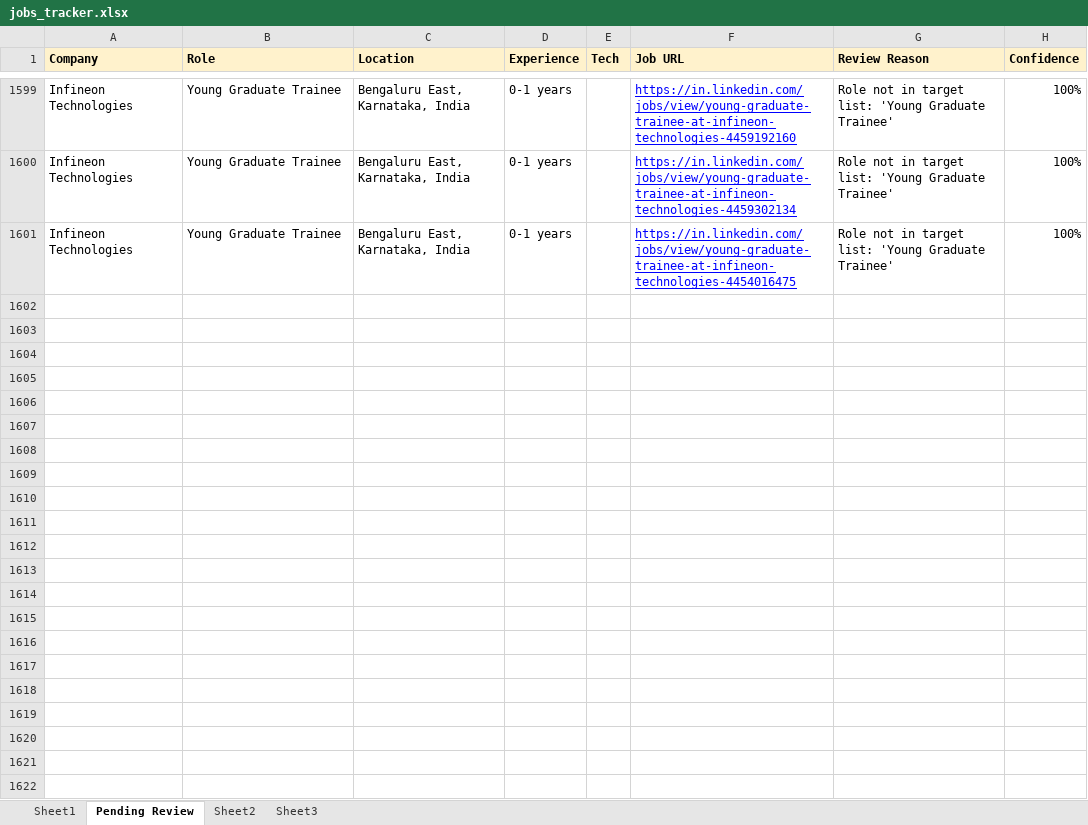
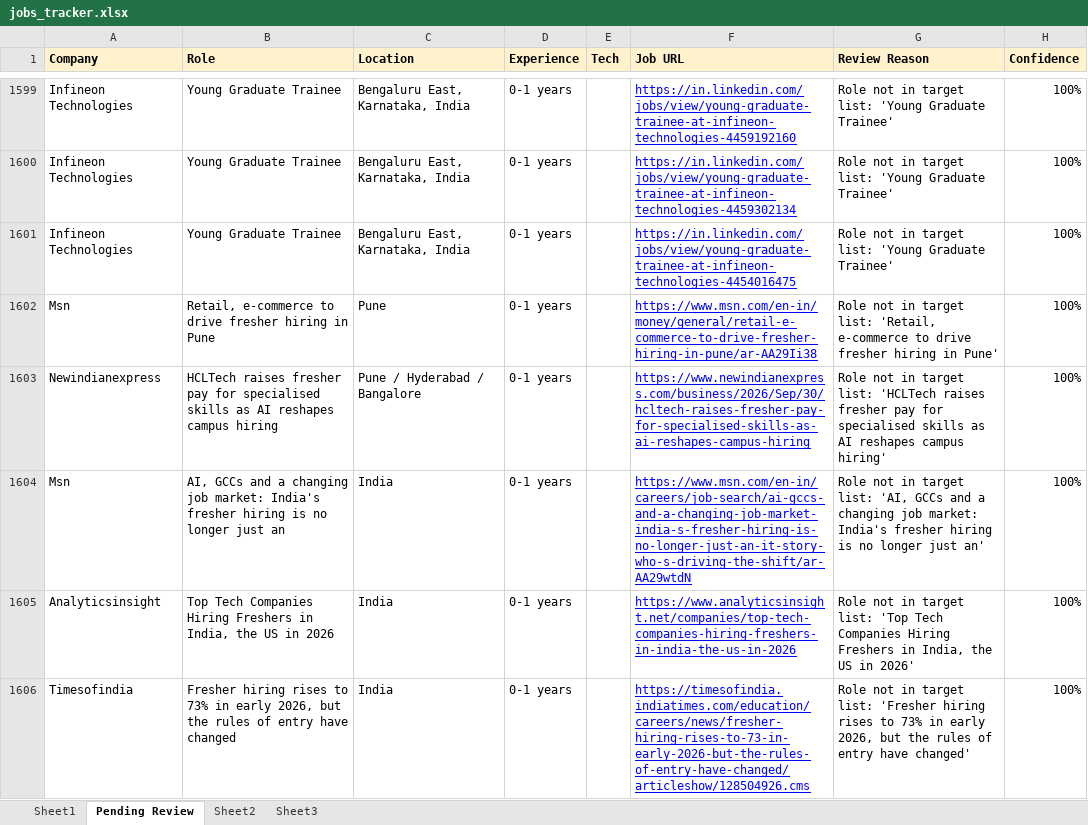
Before and after one commit to dhananjaykr9/job_agent, an Excel workbook: jobs_tracker.xlsx, sheet Pending Review, drawn as a sheet; only a part is shown, gaps mark what is left out; values as stored, in another font and other column widths than the file's, no borders; charts and pictures not drawn; the diff covers the shown part only; the diff names each change by its address in the sheet, - before the commit and + after, or states it on an @@ line.

```diff
--- a/jobs_tracker.xlsx (sheet Pending Review)
+++ b/jobs_tracker.xlsx (sheet Pending Review)
+row 1602: Msn | Retail, e-commerce to drive fresher hiring in Pune | Pune | 0-1 years |  | https://www.msn.com/en-in/money/general/retail-e-commerce-to-drive-fresher-hiring-in-pune/ar-AA29Ii38 | Role not in target list: 'Retail, e-commerce to drive fresher hiring in Pune' | 100%
+row 1603: Newindianexpress | HCLTech raises fresher pay for specialised skills as AI reshapes campus hiring | Pune / Hyderabad / Bangalore | 0-1 years |  | https://www.newindianexpress.com/business/2026/Sep/30/hcltech-raises-fresher-pay-for-specialised-skills-as-ai-reshapes-campus-hiring | Role not in target list: 'HCLTech raises fresher pay for specialised skills as AI reshapes campus hiring' | 100%
+row 1604: Msn | AI, GCCs and a changing job market: India's fresher hiring is no longer just an | India | 0-1 years |  | https://www.msn.com/en-in/careers/job-search/ai-gccs-and-a-changing-job-market-india-s-fresher-hiring-is-no-longer-just-an-it-story-who-s-driving-the-shift/ar-AA29wtdN | Role not in target list: 'AI, GCCs and a changing job market: India's fresher hiring is no longer just an' | 100%
+row 1605: Analyticsinsight | Top Tech Companies Hiring Freshers in India, the US in 2026 | India | 0-1 years |  | https://www.analyticsinsight.net/companies/top-tech-companies-hiring-freshers-in-india-the-us-in-2026 | Role not in target list: 'Top Tech Companies Hiring Freshers in India, the US in 2026' | 100%
+row 1606: Timesofindia | Fresher hiring rises to 73% in early 2026, but the rules of entry have changed | India | 0-1 years |  | https://timesofindia.indiatimes.com/education/careers/news/fresher-hiring-rises-to-73-in-early-2026-but-the-rules-of-entry-have-changed/articleshow/128504926.cms | Role not in target list: 'Fresher hiring rises to 73% in early 2026, but the rules of entry have changed' | 100%
```
Also changed, not shown: 44 added rows elsewhere in this sheet, sheet Sheet1, charts or pictures, 1 other file.
